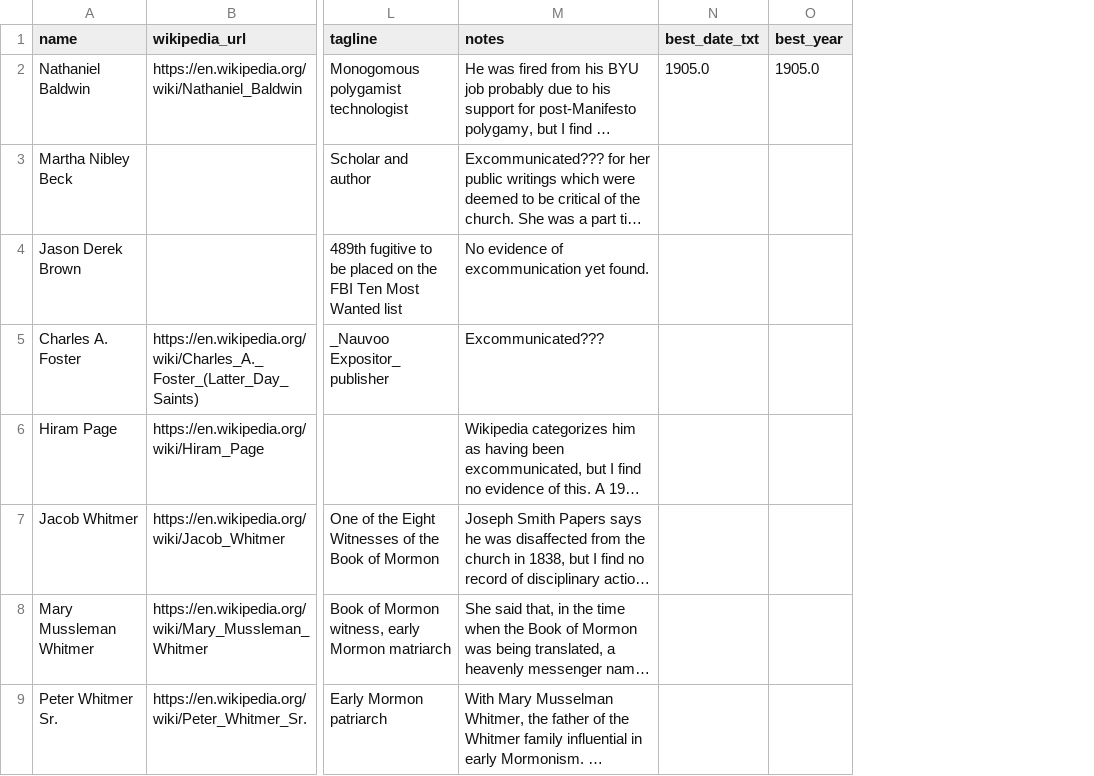
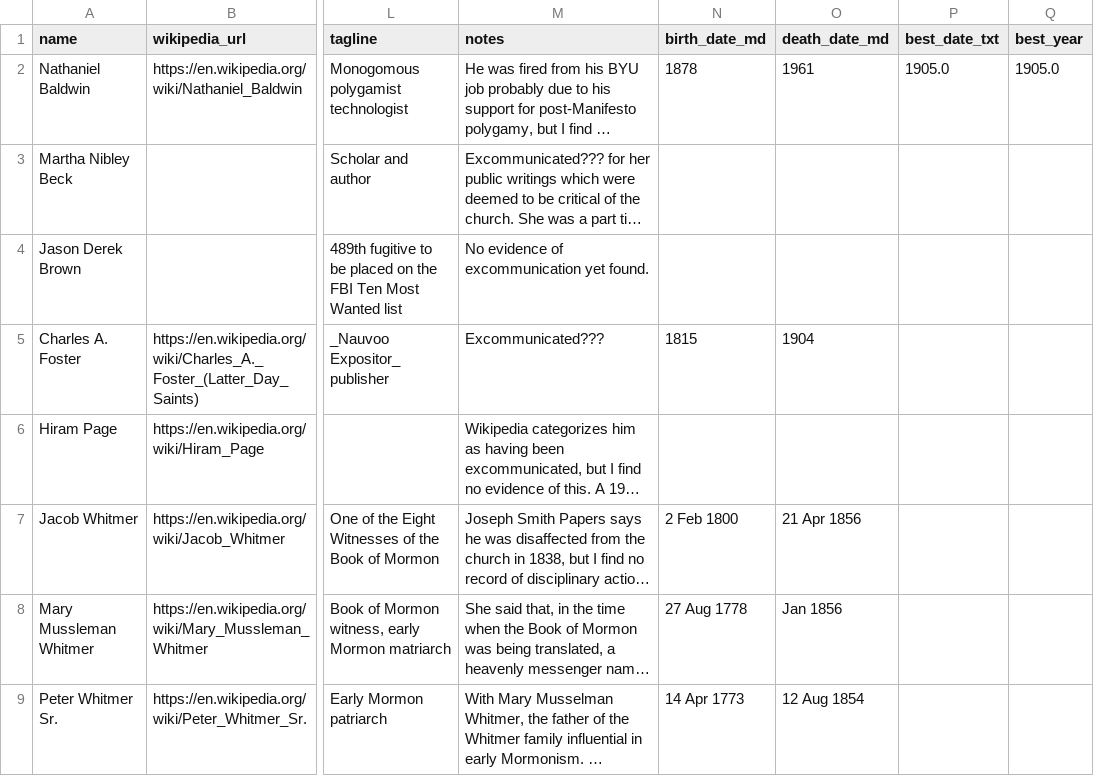
Before and after one commit to LDS-Data/lds-church-discipline, a TSV file: unconfirmed.tsv, drawn as a sheet; only a part is shown, gaps mark what is left out; long unchanged cells end in …; the diff names each change by its address in the sheet, - before the commit and + after, or states it on an @@ line.

```diff
--- a/unconfirmed.tsv
+++ b/unconfirmed.tsv
+column N (birth_date_md), rows 2-9: 1878 |  |  | 1815 |  | 2 Feb 1800 | 27 Aug 1778 | 14 Apr 1773
+column O (death_date_md), rows 2-9: 1961 |  |  | 1904 |  | 21 Apr 1856 | Jan 1856 | 12 Aug 1854
```
Also changed, not shown: discipline.tsv, 7 other files.
